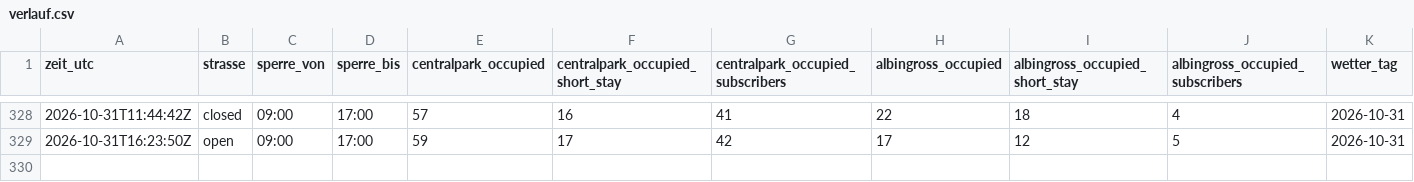
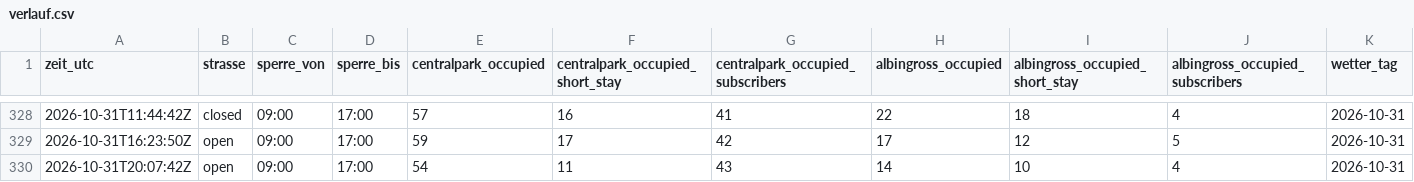
Before and after one commit to DiliDjent/zoa-app, a CSV file: static/verlauf/verlauf.csv, drawn as a sheet; only a part is shown, gaps mark what is left out; rows hold the shown columns only; the diff names each change by its address in the sheet, - before the commit and + after, or states it on an @@ line.

Commit message:
Verlauf: 2026-10-31 20:07 UTC

```diff
--- a/static/verlauf/verlauf.csv
+++ b/static/verlauf/verlauf.csv
+row 330: 2026-10-31T20:07:42Z | open | 09:00 | 17:00 | 54 | 11 | 43 | 14 | 10 | 4 | 2026-10-31
```
